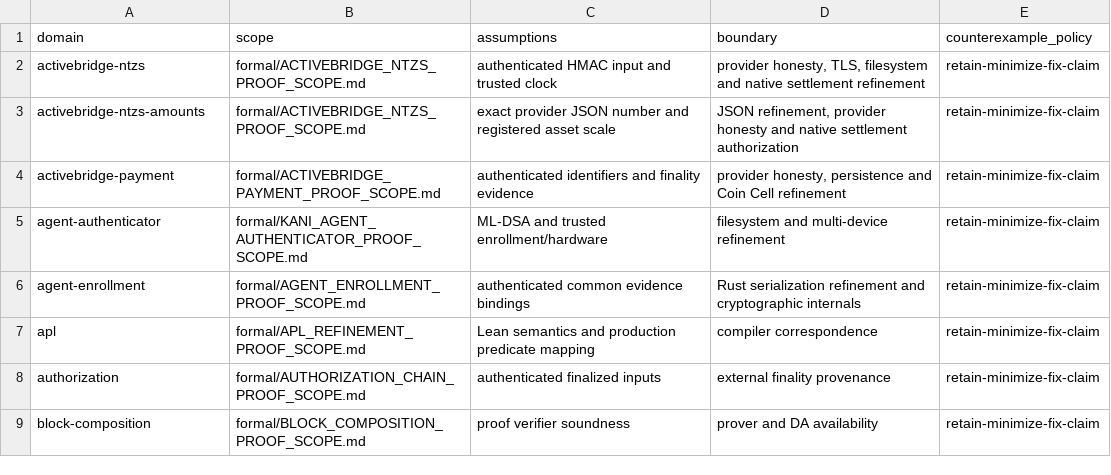
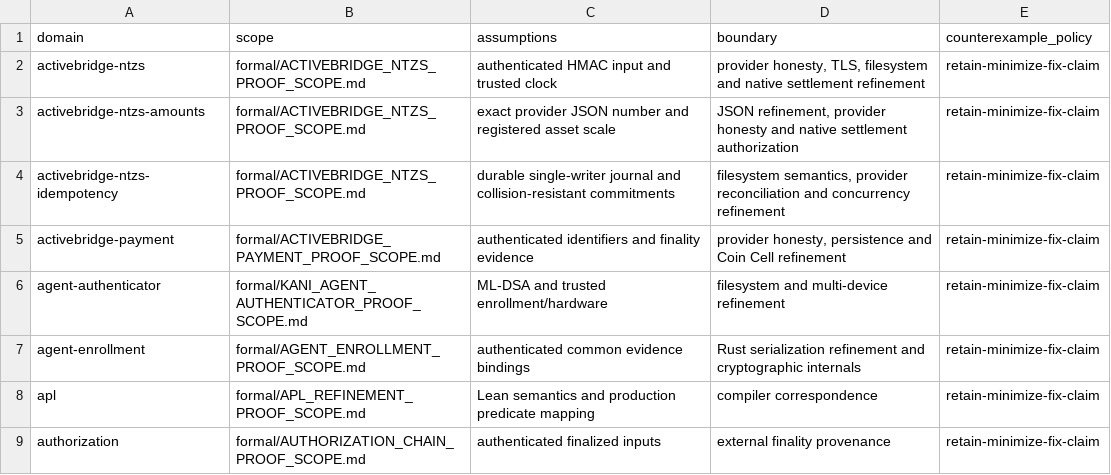
Before and after one commit to advatar/ActiveChain, a TSV file: formal/proof-scope-index-v1.tsv, drawn as a sheet; only a part is shown; the shorter side is filled out with more unchanged rows.

Commit message:
feat(activebridge): persist nTZS attempt idempotency

```diff
--- a/formal/proof-scope-index-v1.tsv
+++ b/formal/proof-scope-index-v1.tsv
@@ -3,2 +3,3 @@ activebridge-ntzs	formal/ACTIVEBRIDGE_NTZS_PROOF_SCOPE.md	authenticated HMAC inp
 activebridge-ntzs-amounts	formal/ACTIVEBRIDGE_NTZS_PROOF_SCOPE.md	exact provider JSON number and registered asset scale	JSON refinement, provider honesty and native settlement authorization	retain-minimize-fix-claim
+activebridge-ntzs-idempotency	formal/ACTIVEBRIDGE_NTZS_PROOF_SCOPE.md	durable single-writer journal and collision-resistant commitments	filesystem semantics, provider reconciliation and concurrency refinement	retain-minimize-fix-claim
 activebridge-payment	formal/ACTIVEBRIDGE_PAYMENT_PROOF_SCOPE.md	authenticated identifiers and finality evidence	provider honesty, persistence and Coin Cell refinement	retain-minimize-fix-claim
```
Also changed, not shown: testing/proof-conformance-v1.tsv, 9 other files.
